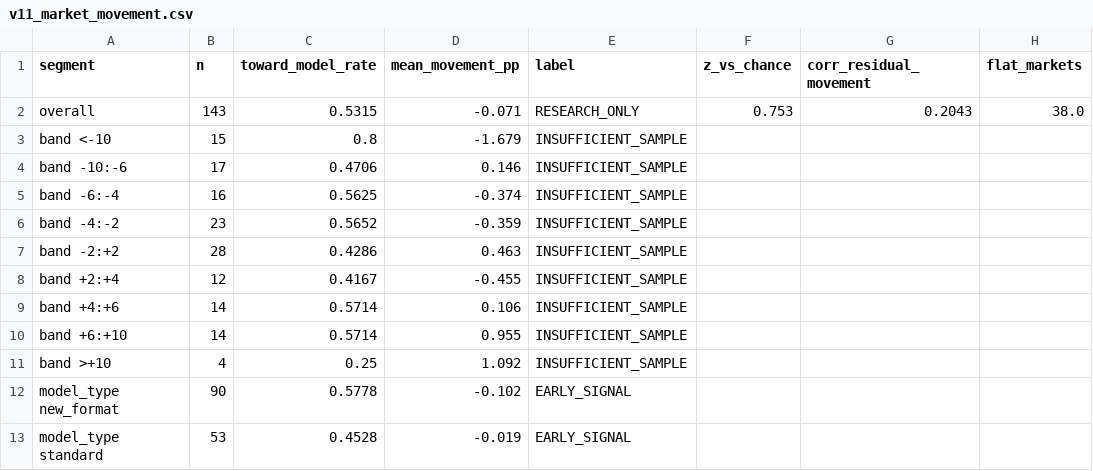
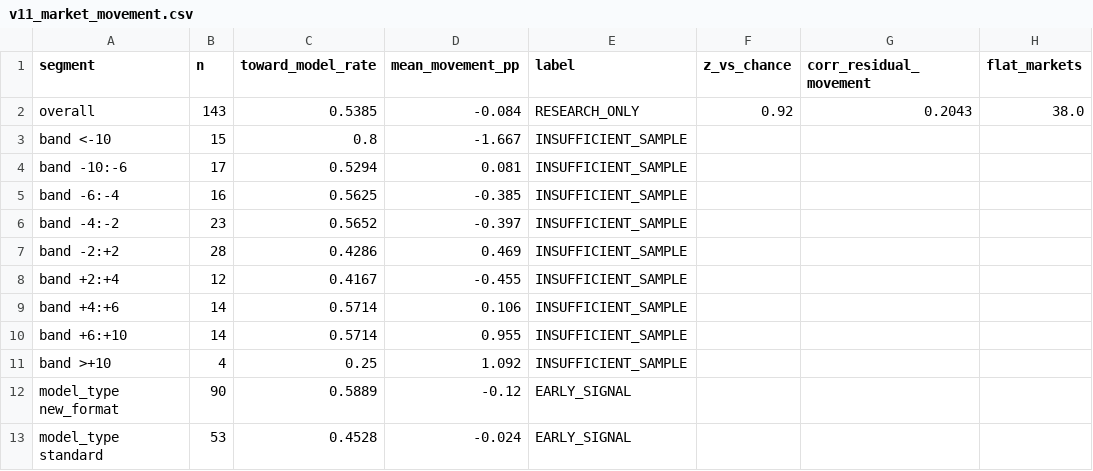
Before and after one commit to NevixAA/wowza_v11, a CSV file: output/v11_market_movement.csv, drawn as a sheet.

```diff
--- a/output/v11_market_movement.csv
+++ b/output/v11_market_movement.csv
@@ -1,8 +1,8 @@
 segment,n,toward_model_rate,mean_movement_pp,label,z_vs_chance,corr_residual_movement,flat_markets
-overall,143,0.5315,-0.071,RESEARCH_ONLY,0.753,0.2043,38.0
-band <-10,15,0.8,-1.679,INSUFFICIENT_SAMPLE,,,
-band -10:-6,17,0.4706,0.146,INSUFFICIENT_SAMPLE,,,
-band -6:-4,16,0.5625,-0.374,INSUFFICIENT_SAMPLE,,,
-band -4:-2,23,0.5652,-0.359,INSUFFICIENT_SAMPLE,,,
-band -2:+2,28,0.4286,0.463,INSUFFICIENT_SAMPLE,,,
+overall,143,0.5385,-0.084,RESEARCH_ONLY,0.92,0.2043,38.0
+band <-10,15,0.8,-1.667,INSUFFICIENT_SAMPLE,,,
+band -10:-6,17,0.5294,0.081,INSUFFICIENT_SAMPLE,,,
+band -6:-4,16,0.5625,-0.385,INSUFFICIENT_SAMPLE,,,
+band -4:-2,23,0.5652,-0.397,INSUFFICIENT_SAMPLE,,,
+band -2:+2,28,0.4286,0.469,INSUFFICIENT_SAMPLE,,,
 band +2:+4,12,0.4167,-0.455,INSUFFICIENT_SAMPLE,,,
@@ -11,3 +11,3 @@ band +6:+10,14,0.5714,0.955,INSUFFICIENT_SAMPLE,,,
 band >+10,4,0.25,1.092,INSUFFICIENT_SAMPLE,,,
-model_type new_format,90,0.5778,-0.102,EARLY_SIGNAL,,,
-model_type standard,53,0.4528,-0.019,EARLY_SIGNAL,,,
+model_type new_format,90,0.5889,-0.12,EARLY_SIGNAL,,,
+model_type standard,53,0.4528,-0.024,EARLY_SIGNAL,,,
```
Also changed, not shown: output/v11_shadow_log.csv, 1 other file.
